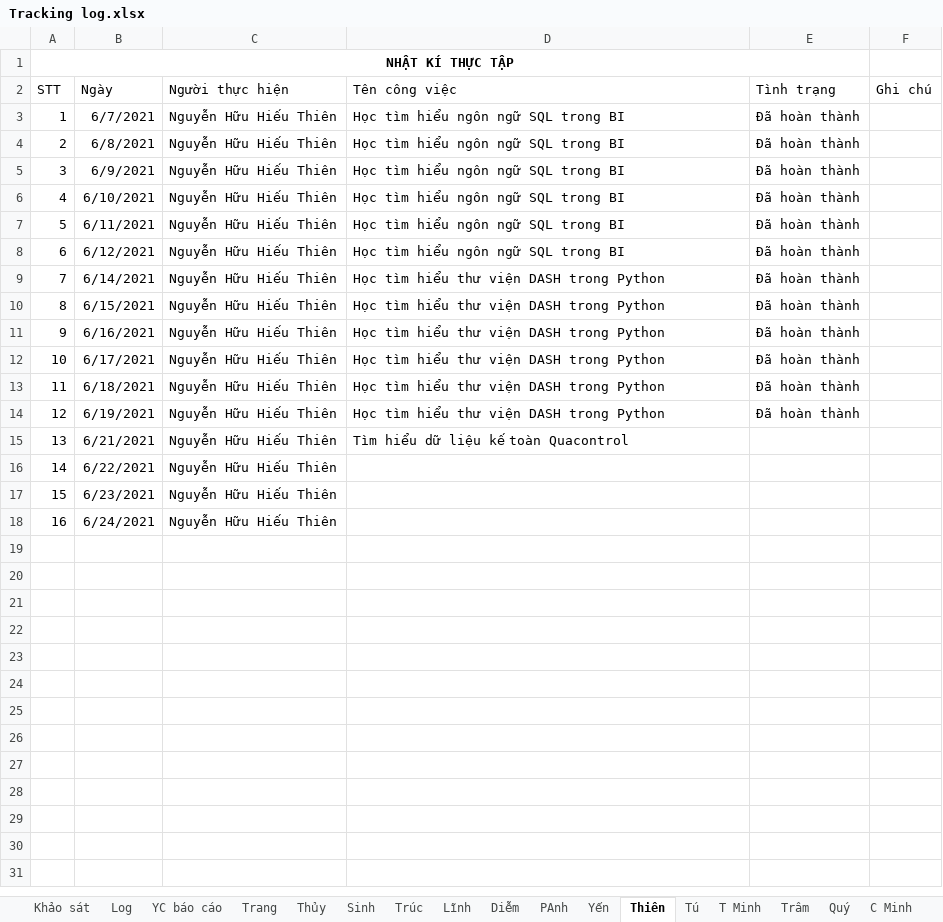
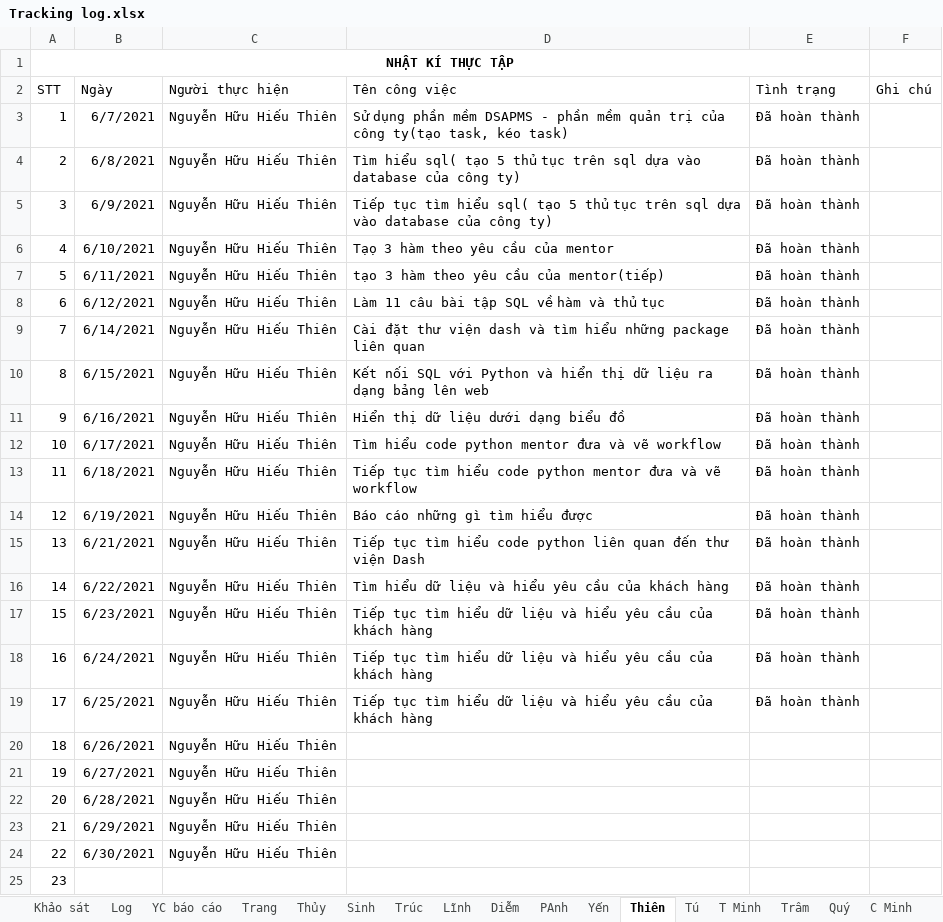
Before and after one commit to nhamct/TTNN44K, an Excel workbook: Tracking log.xlsx, sheet Thiên, drawn as a sheet; values as stored, in another font and other column widths than the file's, no borders; table styles not drawn; the diff names each change by its address in the sheet, - before the commit and + after, or states it on an @@ line.

Commit message:
update

```diff
--- a/Tracking log.xlsx (sheet Thiên)
+++ b/Tracking log.xlsx (sheet Thiên)
-D3 (Tên công việc): Học tìm hiểu ngôn ngữ SQL trong BI
+D3 (Tên công việc): Sử dụng phần mềm DSAPMS - phần mềm quản trị của công ty(tạo task, kéo task)
-D4 (Tên công việc): Học tìm hiểu ngôn ngữ SQL trong BI
+D4 (Tên công việc): Tìm hiểu sql( tạo 5 thủ tục trên sql dựa vào database của công ty)
-D5 (Tên công việc): Học tìm hiểu ngôn ngữ SQL trong BI
+D5 (Tên công việc): Tiếp tục tìm hiểu sql( tạo 5 thủ tục trên sql dựa vào database của công ty)
-D6 (Tên công việc): Học tìm hiểu ngôn ngữ SQL trong BI
+D6 (Tên công việc): Tạ̣o 3 hàm theo yêu cầu của mentor
-D7 (Tên công việc): Học tìm hiểu ngôn ngữ SQL trong BI
+D7 (Tên công việc): tạo 3 hàm theo yêu cầu của mentor(tiếp)
-D8 (Tên công việc): Học tìm hiểu ngôn ngữ SQL trong BI
+D8 (Tên công việc): Làm 11 câu bài tập SQL về hàm và thủ tục
-D9 (Tên công việc): Học tìm hiểu thư viện DASH trong Python
+D9 (Tên công việc): Cài đặt thư viện dash và tìm hiểu những package liên quan
-D10 (Tên công việc): Học tìm hiểu thư viện DASH trong Python
+D10 (Tên công việc): Kết nối SQL với Python và hiển thị dữ liệu ra dạng bảng lên web
-D11 (Tên công việc): Học tìm hiểu thư viện DASH trong Python
+D11 (Tên công việc): Hiển thị dữ liệu dưới dạng biểu đồ
-D12 (Tên công việc): Học tìm hiểu thư viện DASH trong Python
+D12 (Tên công việc): Tìm hiểu code python mentor đưa và vẽ workflow
-D13 (Tên công việc): Học tìm hiểu thư viện DASH trong Python
+D13 (Tên công việc): Tiếp tục tìm hiểu code python mentor đưa và vẽ workflow
-D14 (Tên công việc): Học tìm hiểu thư viện DASH trong Python
+D14 (Tên công việc): Báo cáo những gì tìm hiểu được
-D15 (Tên công việc): Tìm hiểu dữ liệu kế toàn Quacontrol
+D15 (Tên công việc): Tiếp tục tìm hiểu code python liên quan đến thư viện Dash
-E15:E18 (Tình trạng): (empty)
+E15:E18 (Tình trạng): Đã hoàn thành
-D16 (Tên công việc): (empty)
+D16 (Tên công việc): Tìm hiểu dữ liệu và hiểu yêu cầu của khách hàng
-D17:D18 (Tên công việc): (empty)
+D17:D18 (Tên công việc): Tiếp tục tìm hiểu dữ liệu và hiểu yêu cầu của khách hàng
+row 19: 17 | 6/25/2021 | Nguyễn Hữu Hiếu Thiên | Tiếp tục tìm hiểu dữ liệu và hiểu yêu cầu của khách hàng | Đã hoàn thành
+row 20: 18 | 6/26/2021 | Nguyễn Hữu Hiếu Thiên
+row 21: 19 | 6/27/2021 | Nguyễn Hữu Hiếu Thiên
+row 22: 20 | 6/28/2021 | Nguyễn Hữu Hiếu Thiên
+row 23: 21 | 6/29/2021 | Nguyễn Hữu Hiếu Thiên
+row 24: 22 | 6/30/2021 | Nguyễn Hữu Hiếu Thiên
+row 25: 23
```
